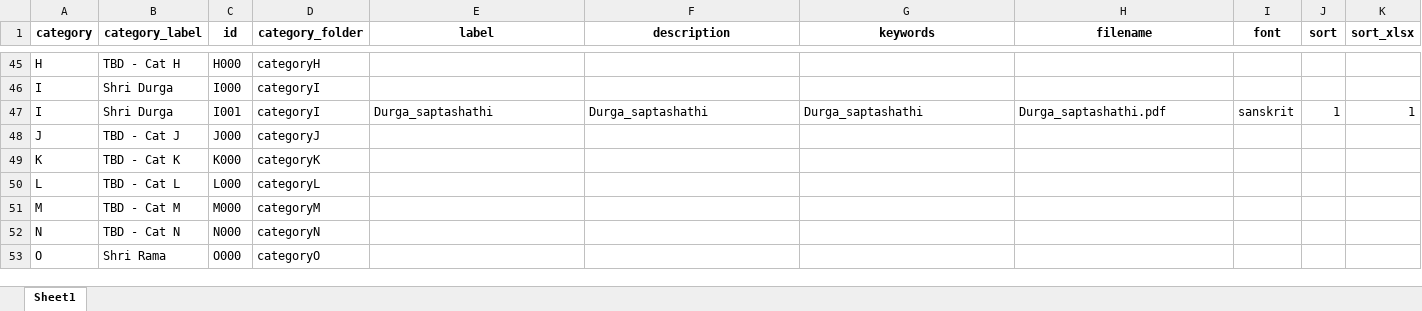
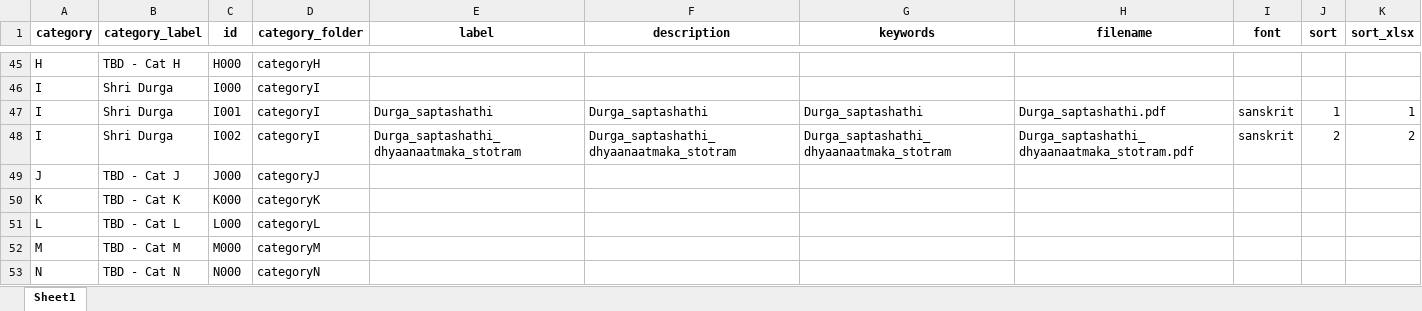
Before and after one commit to sangrahaalaya/vedametc, an Excel workbook: configuration_doc.xlsx, sheet Sheet1, drawn as a sheet; only a part is shown, gaps mark what is left out; the shorter side is filled out with more unchanged rows; values as stored, in another font and other column widths than the file's, no borders; the diff names each change by its address in the sheet, - before the commit and + after, or states it on an @@ line.

```diff
--- a/configuration_doc.xlsx (sheet Sheet1)
+++ b/configuration_doc.xlsx (sheet Sheet1)
+row 48: I | Shri Durga | I002 | categoryI | Durga_saptashathi_dhyaanaatmaka_stotram | Durga_saptashathi_dhyaanaatmaka_stotram | Durga_saptashathi_dhyaanaatmaka_stotram | Durga_saptashathi_dhyaanaatmaka_stotram.pdf | sanskrit | 2 | 2
```
Also changed, not shown: 1 other file.
